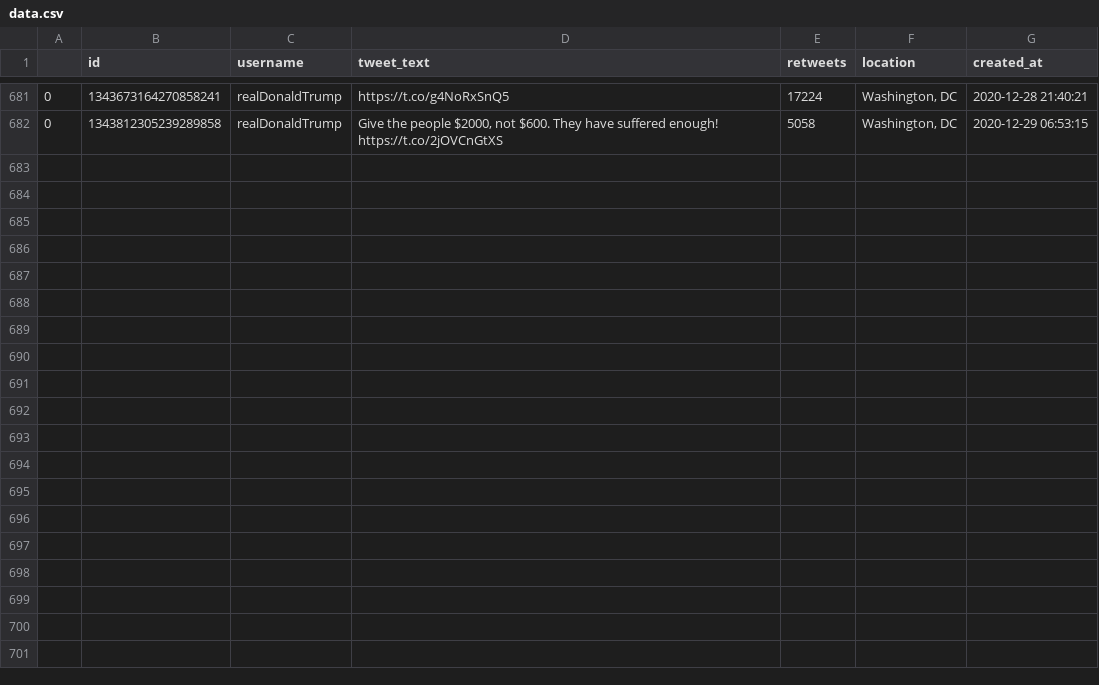
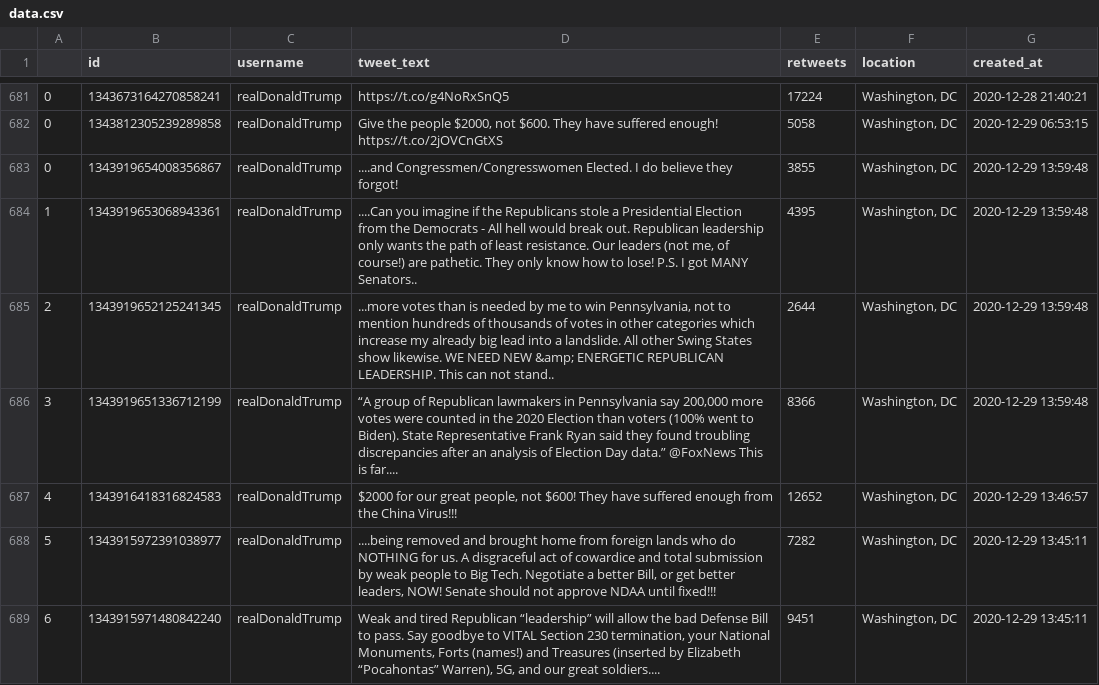
Before and after one commit to joshkraft/daily-candidate-tweets, a CSV file: data/realDonaldTrump/data.csv, drawn as a sheet; only a part is shown, gaps mark what is left out; the diff names each change by its address in the sheet, - before the commit and + after, or states it on an @@ line.

Commit message:
Latest data: Tue Dec 29 14:20:34 UTC 2020

```diff
--- a/data/realDonaldTrump/data.csv
+++ b/data/realDonaldTrump/data.csv
+row 683: 0 | 1343919654008356867 | realDonaldTrump | ....and Congressmen/Congresswomen Elected. I do believe they forgot! | 3855 | Washington, DC | 2020-12-29 13:59:48
+row 684: 1 | 1343919653068943361 | realDonaldTrump | ....Can you imagine if the Republicans stole a Presidential Election from the Democrats - All hell would break out. Republican leadership only wants the path of least resistance. Our leaders (not me, of course!) are pathetic. They only know how to lose! P.S. I got MANY Senators.. | 4395 | Washington, DC | 2020-12-29 13:59:48
+row 685: 2 | 1343919652125241345 | realDonaldTrump | ...more votes than is needed by me to win Pennsylvania, not to mention hundreds of thousands of votes in other categories which increase my already big lead into a landslide. All other Swing States show likewise. WE NEED NEW &amp; ENERGETIC REPUBLICAN LEADERSHIP. This can not stand.. | 2644 | Washington, DC | 2020-12-29 13:59:48
+row 686: 3 | 1343919651336712199 | realDonaldTrump | “A group of Republican lawmakers in Pennsylvania say 200,000 more votes were counted in the 2020 Election than voters (100% went to Biden). State Representative Frank Ryan said they found troubling discrepancies after an analysis of Election Day data.” @FoxNews This is far.... | 8366 | Washington, DC | 2020-12-29 13:59:48
+row 687: 4 | 1343916418316824583 | realDonaldTrump | $2000 for our great people, not $600! They have suffered enough from the China Virus!!! | 12652 | Washington, DC | 2020-12-29 13:46:57
+row 688: 5 | 1343915972391038977 | realDonaldTrump | ....being removed and brought home from foreign lands who do NOTHING for us. A disgraceful act of cowardice and total submission by weak people to Big Tech. Negotiate a better Bill, or get better leaders, NOW! Senate should not approve NDAA until fixed!!! | 7282 | Washington, DC | 2020-12-29 13:45:11
+row 689: 6 | 1343915971480842240 | realDonaldTrump | Weak and tired Republican “leadership” will allow the bad Defense Bill to pass. Say goodbye to VITAL Section 230 termination, your National Monuments, Forts (names!) and Treasures (inserted by Elizabeth “Pocahontas” Warren), 5G, and our great soldiers.... | 9451 | Washington, DC | 2020-12-29 13:45:11
```
Also changed, not shown: 1 other file.
